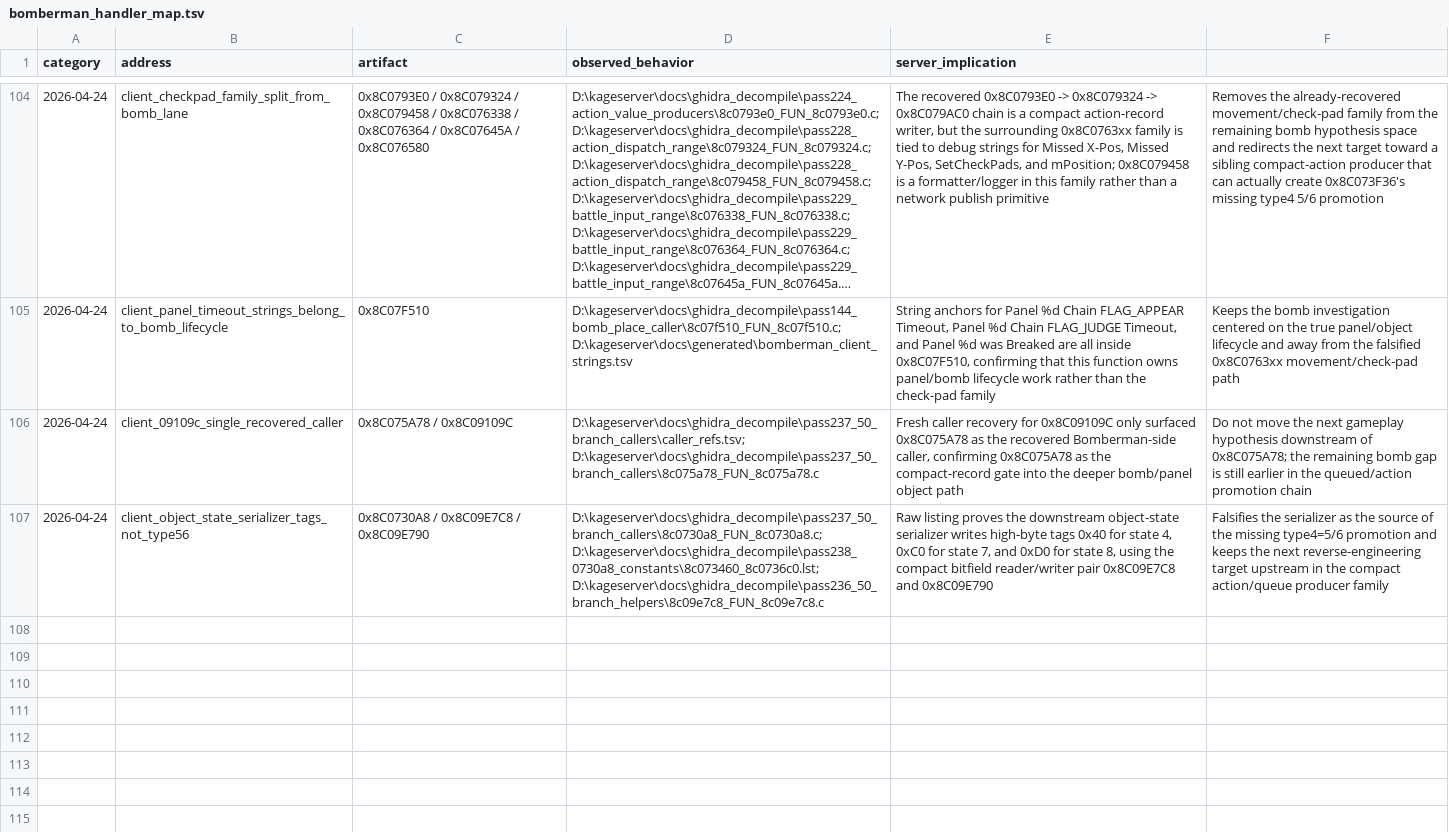
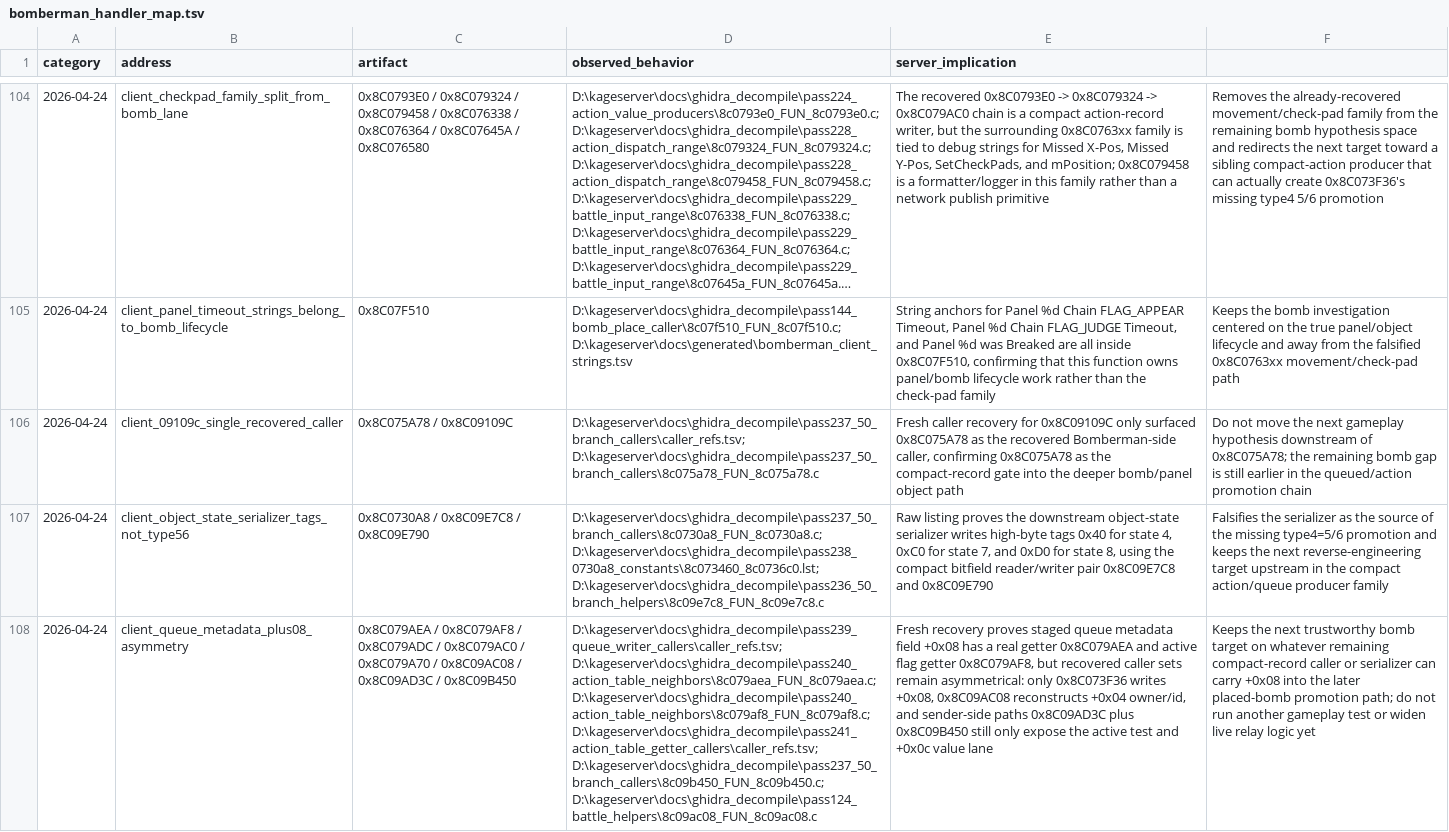
Before and after one commit to likeagfeld/kage_server, a TSV file: docs/generated/bomberman_handler_map.tsv, drawn as a sheet; only a part is shown, gaps mark what is left out; long unchanged cells end in …; the diff names each change by its address in the sheet, - before the commit and + after, or states it on an @@ line.

Commit message:
Document Bomberman queue metadata asymmetry

```diff
--- a/docs/generated/bomberman_handler_map.tsv
+++ b/docs/generated/bomberman_handler_map.tsv
+row 108: 2026-04-24 | client_queue_metadata_plus08_asymmetry | 0x8C079AEA / 0x8C079AF8 / 0x8C079ADC / 0x8C079AC0 / 0x8C079A70 / 0x8C09AC08 / 0x8C09AD3C / 0x8C09B450 | D:\kageserver\docs\ghidra_decompile\pass239_queue_writer_callers\caller_refs.tsv; D:\kageserver\docs\ghidra_decompile\pass240_action_table_neighbors\8c079aea_FUN_8c079aea.c; D:\kageserver\docs\ghidra_decompile\pass240_action_table_neighbors\8c079af8_FUN_8c079af8.c; D:\kageserver\docs\ghidra_decompile\pass241_action_table_getter_callers\caller_refs.tsv; D:\kageserver\docs\ghidra_decompile\pass237_50_branch_callers\8c09b450_FUN_8c09b450.c; D:\kageserver\docs\ghidra_decompile\pass124_battle_helpers\8c09ac08_FUN_8c09ac08.c | Fresh recovery proves staged queue metadata field +0x08 has a real getter 0x8C079AEA and active flag getter 0x8C079AF8, but recovered caller sets remain asymmetrical: only 0x8C073F36 writes +0x08, 0x8C09AC08 reconstructs +0x04 owner/id, and sender-side paths 0x8C09AD3C plus 0x8C09B450 still only expose the active test and +0x0c value lane | Keeps the next trustworthy bomb target on whatever remaining compact-record caller or serializer can carry +0x08 into the later placed-bomb promotion path; do not run another gameplay test or widen live relay logic yet
```
Also changed, not shown: 26 other files.
